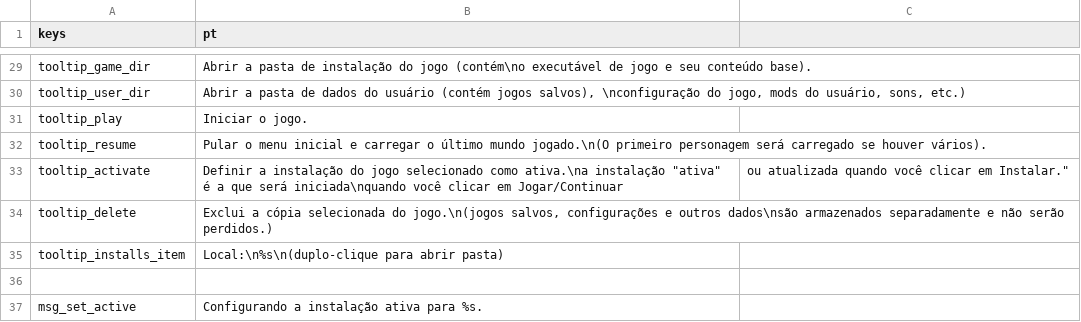
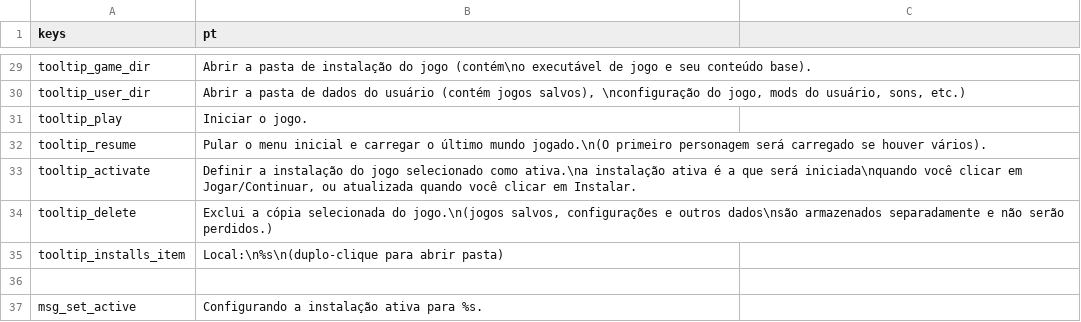
Before and after one commit to AriaMoradi/Catapult, a CSV file: text/pt/game_tab.csv, drawn as a sheet; only a part is shown, gaps mark what is left out.

Commit message:
(Re)fixing char PT

```diff
--- a/text/pt/game_tab.csv
+++ b/text/pt/game_tab.csv
@@ -32,3 +32,3 @@
 "tooltip_resume","Pular o menu inicial e carregar o último mundo jogado.\n(O primeiro personagem será carregado se houver vários)."
-"tooltip_activate","Definir a instalação do jogo selecionado como ativa.\n"a instalação "ativa" é a que será iniciada\nquando você clicar em Jogar/Continuar, ou atualizada quando você clicar em Instalar."
+"tooltip_activate","Definir a instalação do jogo selecionado como ativa.\na instalação ativa é a que será iniciada\nquando você clicar em Jogar/Continuar, ou atualizada quando você clicar em Instalar."
 "tooltip_delete","Exclui a cópia selecionada do jogo.\n(jogos salvos, configurações e outros dados\nsão armazenados separadamente e não serão perdidos.)"
```
